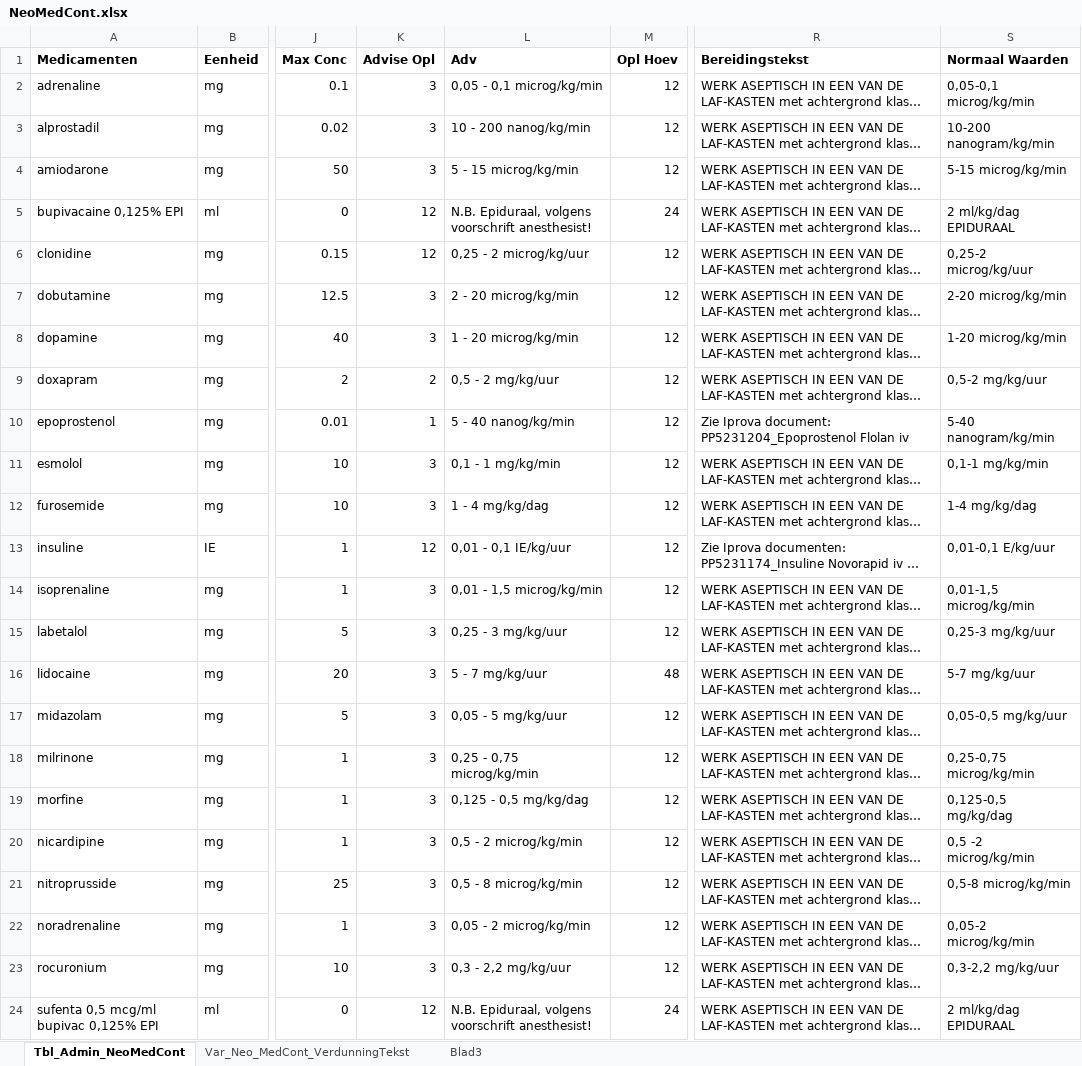
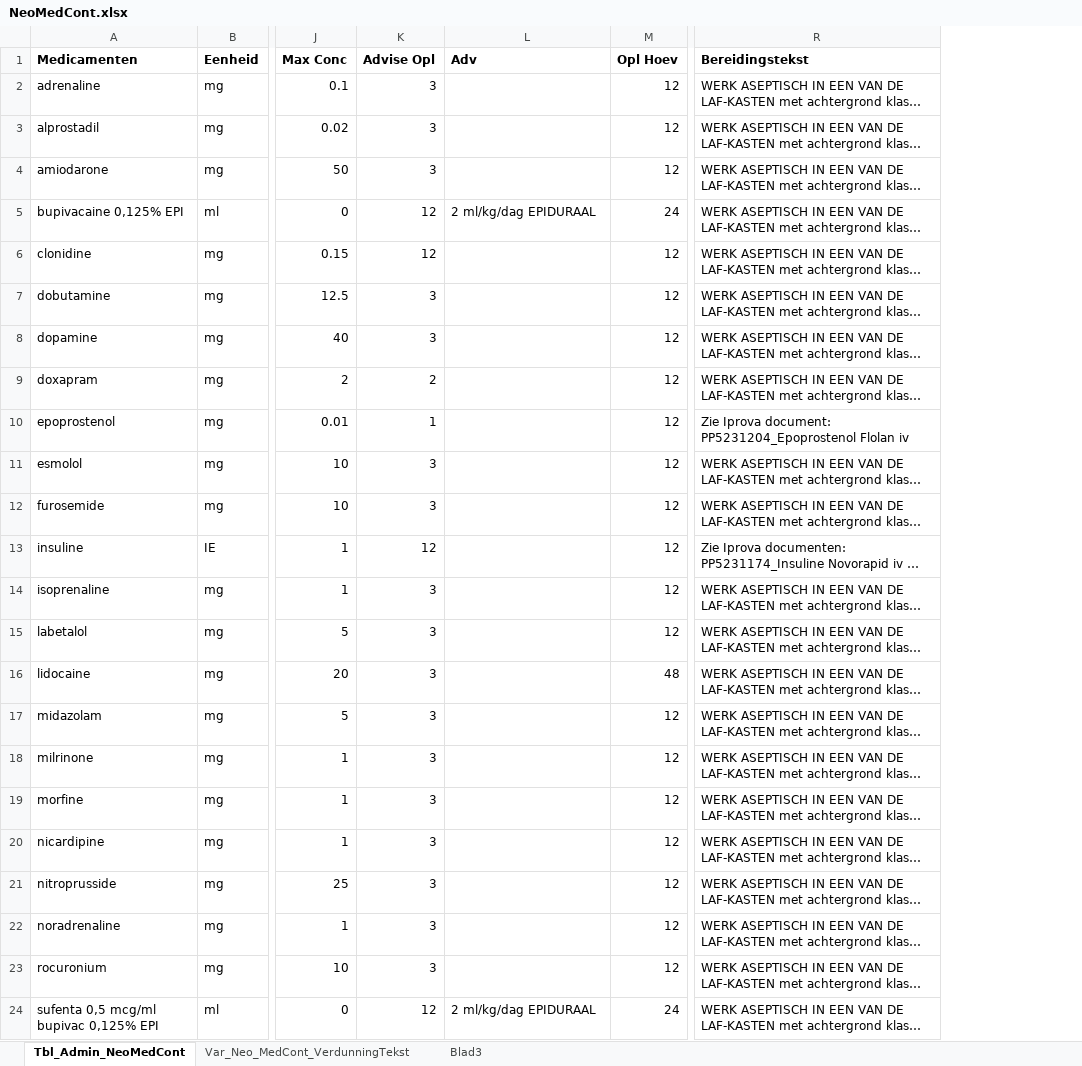
Before and after one commit to halcwb/AfsprakenProgramma, an Excel workbook: db/NeoMedCont.xlsx, sheet Tbl_Admin_NeoMedCont, drawn as a sheet; only a part is shown, gaps mark what is left out; long unchanged cells end in …; values as stored, in another font and other column widths than the file's, no borders; the diff names each change by its address in the sheet, - before the commit and + after, or states it on an @@ line.

```diff
--- a/db/NeoMedCont.xlsx (sheet Tbl_Admin_NeoMedCont)
+++ b/db/NeoMedCont.xlsx (sheet Tbl_Admin_NeoMedCont)
-column S (Normaal Waarden), rows 2-24: 0,05-0,1 microg/kg/min | 10-200 nanogram/kg/min | 5-15 microg/kg/min | 2 ml/kg/dag EPIDURAAL | 0,25-2 microg/kg/uur | 2-20 microg/kg/min | 1-20 microg/kg/min | 0,5-2 mg/kg/uur | 5-40 nanogram/kg/min | 0,1-1 mg/kg/min | 1-4 mg/kg/dag | 0,01-0,1 E/kg/uur | 0,01-1,5 microg/kg/min | 0,25-3 mg/kg/uur | 5-7 mg/kg/uur | 0,05-0,5 mg/kg/uur | 0,25-0,75 microg/kg/min | 0,125-0,5 mg/kg/dag | 0,5 -2 microg/kg/min | 0,5-8 microg/kg/min | 0,05-2 microg/kg/min | 0,3-2,2 mg/kg/uur | 2 ml/kg/dag EPIDURAAL
-L2 (Adv): 0,05 - 0,1 microg/kg/min
+L2 (Adv): (empty)
-L3 (Adv): 10 - 200 nanog/kg/min
+L3 (Adv): (empty)
-L4 (Adv): 5 - 15 microg/kg/min
+L4 (Adv): (empty)
-L5 (Adv): N.B. Epiduraal, volgens voorschrift anesthesist!
+L5 (Adv): 2 ml/kg/dag EPIDURAAL
-L6 (Adv): 0,25 - 2 microg/kg/uur
+L6 (Adv): (empty)
-L7 (Adv): 2 - 20 microg/kg/min
+L7 (Adv): (empty)
-L8 (Adv): 1 - 20 microg/kg/min
+L8 (Adv): (empty)
-L9 (Adv): 0,5 - 2 mg/kg/uur
+L9 (Adv): (empty)
-L10 (Adv): 5 - 40 nanog/kg/min
+L10 (Adv): (empty)
-L11 (Adv): 0,1 - 1 mg/kg/min
+L11 (Adv): (empty)
-L12 (Adv): 1 - 4 mg/kg/dag
+L12 (Adv): (empty)
-L13 (Adv): 0,01 - 0,1 IE/kg/uur
+L13 (Adv): (empty)
-L14 (Adv): 0,01 - 1,5 microg/kg/min
+L14 (Adv): (empty)
-L15 (Adv): 0,25 - 3 mg/kg/uur
+L15 (Adv): (empty)
-L16 (Adv): 5 - 7 mg/kg/uur
+L16 (Adv): (empty)
-L17 (Adv): 0,05 - 5 mg/kg/uur
+L17 (Adv): (empty)
-L18 (Adv): 0,25 - 0,75 microg/kg/min
+L18 (Adv): (empty)
-L19 (Adv): 0,125 - 0,5 mg/kg/dag
+L19 (Adv): (empty)
-L20 (Adv): 0,5 - 2 microg/kg/min
+L20 (Adv): (empty)
-L21 (Adv): 0,5 - 8 microg/kg/min
+L21 (Adv): (empty)
-L22 (Adv): 0,05 - 2 microg/kg/min
+L22 (Adv): (empty)
-L23 (Adv): 0,3 - 2,2 mg/kg/uur
+L23 (Adv): (empty)
-L24 (Adv): N.B. Epiduraal, volgens voorschrift anesthesist!
+L24 (Adv): 2 ml/kg/dag EPIDURAAL
```
Also changed, not shown: db/GlobParEnt.xlsx, db/PedMedCont.xlsx, 45 other files.
